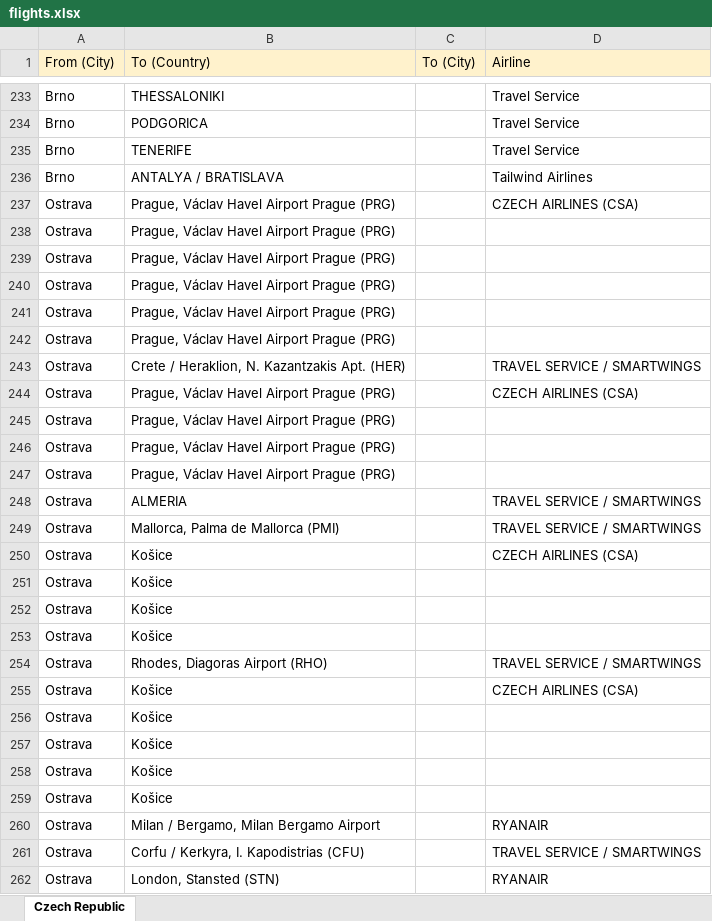
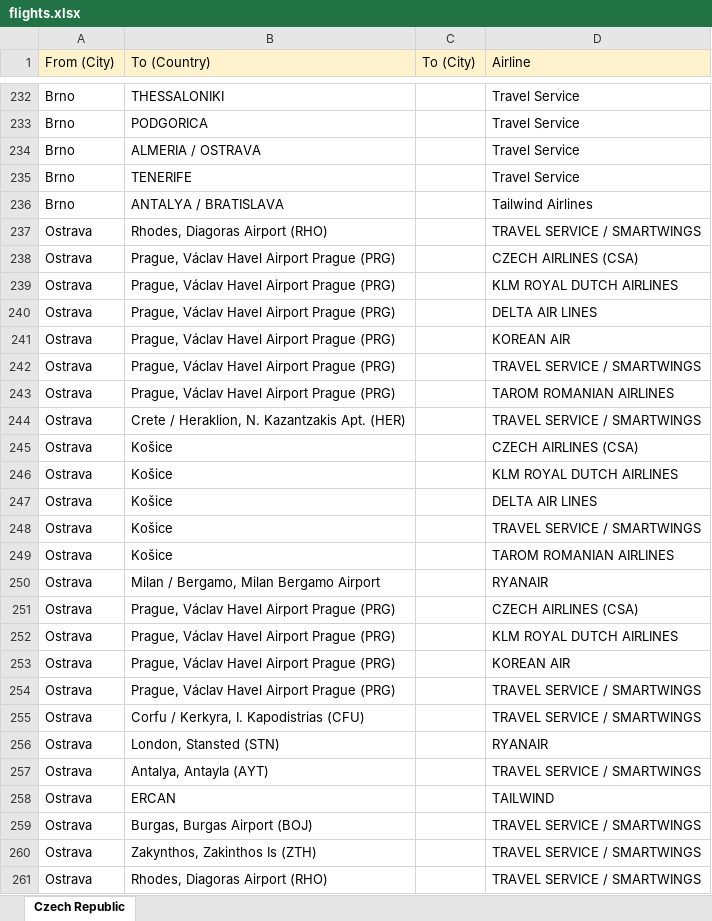
Before and after one commit to martin-pechacek/Flight-Fare-Finder, an Excel workbook: src/data/flights.xlsx, sheet Czech Republic, drawn as a sheet; only a part is shown, gaps mark what is left out; the shorter side is filled out with more unchanged rows; values as stored, in another font and other column widths than the file's, no borders; removed rows and columns are numbered as before the commit, all else as after; the diff covers the shown part only; the diff names each change by its address in the sheet, - before the commit and + after, or states it on an @@ line.

Commit message:
Fixed bug with empty airline string of Ostrava

```diff
--- a/src/data/flights.xlsx (sheet Czech Republic)
+++ b/src/data/flights.xlsx (sheet Czech Republic)
@@ row 212 moved to row 234: Brno @@
+row 237: Ostrava | Rhodes, Diagoras Airport (RHO) |  | TRAVEL SERVICE / SMARTWINGS
-D239 (Airline): (empty)
+D239 (Airline): KLM ROYAL DUTCH AIRLINES
-D240 (Airline): (empty)
+D240 (Airline): DELTA AIR LINES
-D241 (Airline): (empty)
+D241 (Airline): KOREAN AIR
-D242 (Airline): (empty)
+D242 (Airline): TRAVEL SERVICE / SMARTWINGS
-D243 (Airline): (empty)
+D243 (Airline): TAROM ROMANIAN AIRLINES
@@ row 250 moved to row 245: Ostrava @@
+row 246: Ostrava | Košice |  | KLM ROYAL DUTCH AIRLINES
+row 247: Ostrava | Košice |  | DELTA AIR LINES
+row 248: Ostrava | Košice |  | TRAVEL SERVICE / SMARTWINGS
+row 249: Ostrava | Košice |  | TAROM ROMANIAN AIRLINES
@@ row 260 moved to row 250: Ostrava @@
-D252 (Airline): (empty)
+D252 (Airline): KLM ROYAL DUTCH AIRLINES
-D253 (Airline): (empty)
+D253 (Airline): KOREAN AIR
-row 247: Ostrava | Prague, Václav Havel Airport Prague (PRG)
@@ row 248 moved to row 278: Ostrava @@
@@ row 249 moved to row 265: Ostrava @@
-row 251: Ostrava | Košice
-row 252: Ostrava | Košice
-row 253: Ostrava | Košice
-B254 (To (Country)): Rhodes, Diagoras Airport (RHO)
+B254 (To (Country)): Prague, Václav Havel Airport Prague (PRG)
-row 255: Ostrava | Košice |  | CZECH AIRLINES (CSA)
-row 256: Ostrava | Košice
-row 257: Ostrava | Košice
-row 258: Ostrava | Košice
-row 259: Ostrava | Košice
```
Also changed, not shown: 4 moved rows and 4 edited cells elsewhere in this sheet, 1 other file.
